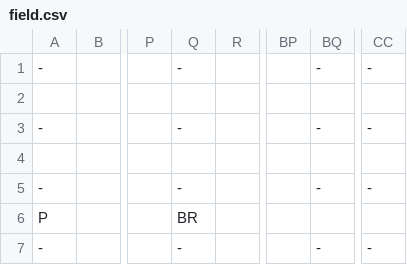
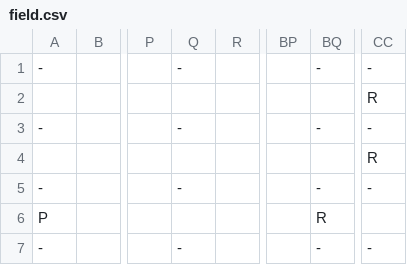
Before and after one commit to Mingi-H/ubhackathon2022TDG, a CSV file: field.csv, drawn as a sheet; only a part is shown, gaps mark what is left out; the diff names each change by its address in the sheet, - before the commit and + after, or states it on an @@ line.

```diff
--- a/field.csv
+++ b/field.csv
-CC2: (empty)
+CC2: R
-CC4: (empty)
+CC4: R
-Q6: BR
+Q6: (empty)
-BQ6: (empty)
+BQ6: R
```
Also changed, not shown: 3 other files.
